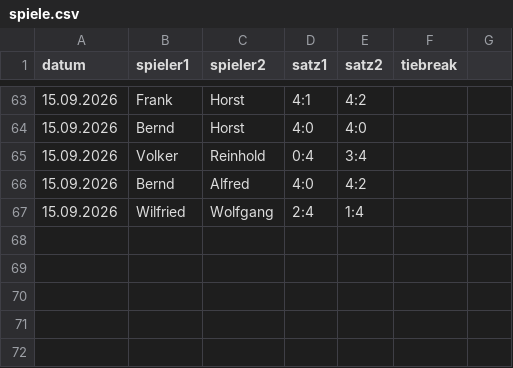
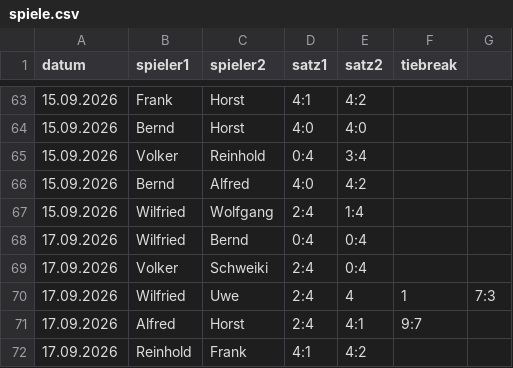
Before and after one commit to TCSuemmern/Vereinsliga, a CSV file: spiele.csv, drawn as a sheet; only a part is shown, gaps mark what is left out.

Commit message:
Aktualisieren von spiele.csv

```diff
--- a/spiele.csv
+++ b/spiele.csv
@@ -67 +67,6 @@ datum,spieler1,spieler2,satz1,satz2,tiebreak
 15.09.2026,Wilfried,Wolfgang,2:4,1:4,
+17.09.2026,Wilfried,Bernd,0:4,0:4,
+17.09.2026,Volker,Schweiki,2:4,0:4,
+17.09.2026,Wilfried,Uwe,2:4,4,1,7:3
+17.09.2026,Alfred,Horst,2:4,4:1,9:7
+17.09.2026,Reinhold,Frank,4:1,4:2,
```
